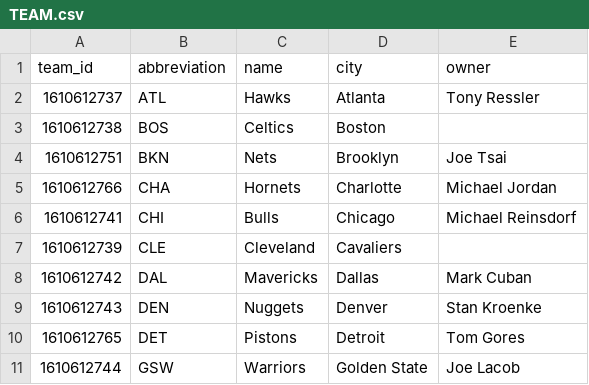
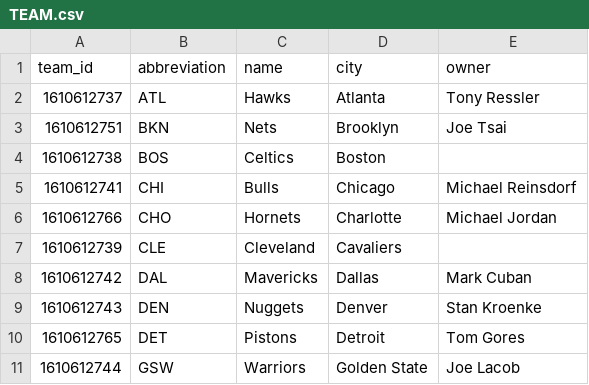
Before and after one commit to RiceTooCold/OIN, a CSV file: Tables/TEAM.csv, drawn as a sheet; only a part is shown.

Commit message:
new team.csv

```diff
--- a/Tables/TEAM.csv
+++ b/Tables/TEAM.csv
@@ -2,6 +2,6 @@ team_id,abbreviation,name,city,owner
 1610612737,ATL,Hawks,Atlanta,Tony Ressler
+1610612751,BKN,Nets,Brooklyn,Joe Tsai
 1610612738,BOS,Celtics,Boston,
-1610612751,BKN,Nets,Brooklyn,Joe Tsai
-1610612766,CHA,Hornets,Charlotte,Michael Jordan
 1610612741,CHI,Bulls,Chicago,Michael Reinsdorf
+1610612766,CHO,Hornets,Charlotte,Michael Jordan
 1610612739,CLE,Cleveland,Cavaliers,
```
